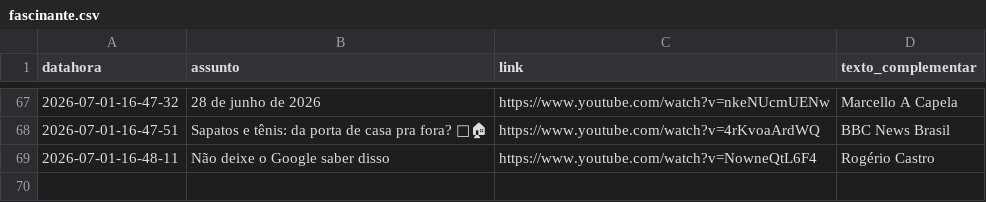
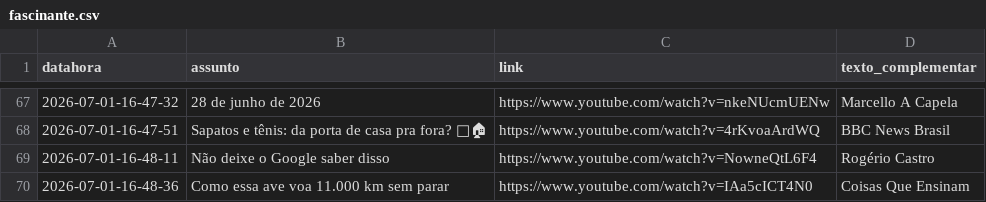
Before and after one commit to rjhalmeman/fascinante, a CSV file: fascinante.csv, drawn as a sheet; only a part is shown, gaps mark what is left out.

Commit message:
Atualização automática via painel web

```diff
--- a/fascinante.csv
+++ b/fascinante.csv
@@ -69 +69,2 @@ datahora;assunto;link;texto_complementar
 2026-07-01-16-48-11;Não deixe o Google saber disso;https://www.youtube.com/watch?v=NowneQtL6F4;Rogério Castro
+2026-07-01-16-48-36;Como essa ave voa 11.000 km sem parar;https://www.youtube.com/watch?v=IAa5cICT4N0;Coisas Que Ensinam
```
